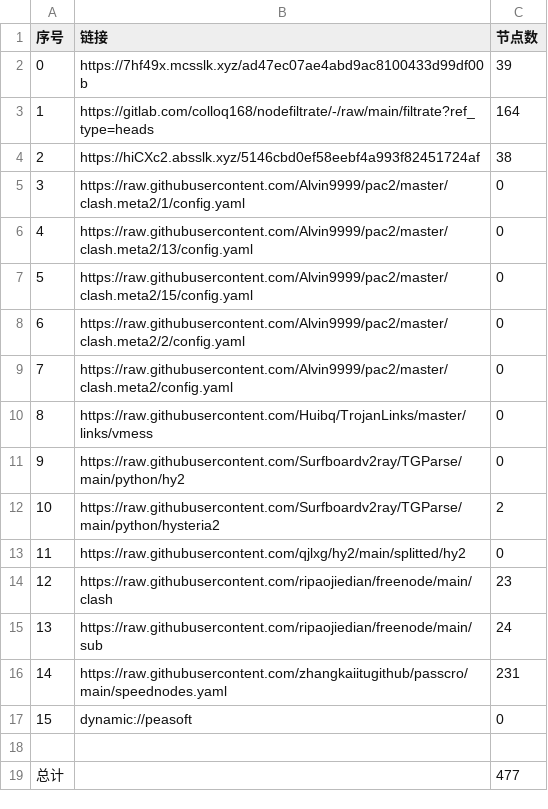
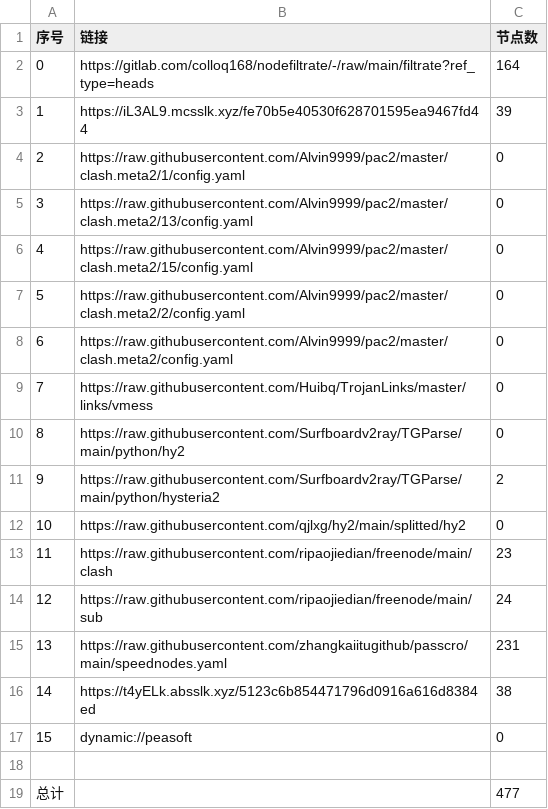
Before and after one commit to dreamMilk/AutoMergePublicNodes, a CSV file: list_result.csv, drawn as a sheet; removed rows and columns are numbered as before the commit, all else as after; the diff names each change by its address in the sheet, - before the commit and + after, or states it on an @@ line.

```diff
--- a/list_result.csv
+++ b/list_result.csv
-row 2: 0 | https://7hf49x.mcsslk.xyz/ad47ec07ae4abd9ac8100433d99df00b | 39
@@ column A (序号) renumbered between rows 2 and 15 @@
-row 4: 2 | https://hiCXc2.absslk.xyz/5146cbd0ef58eebf4a993f82451724af | 38
+row 3: 1 | https://iL3AL9.mcsslk.xyz/fe70b5e40530f628701595ea9467fd44 | 39
+row 16: 14 | https://t4yELk.absslk.xyz/5123c6b854471796d0916a616d8384ed | 38
```
Also changed, not shown: 28 other files.
